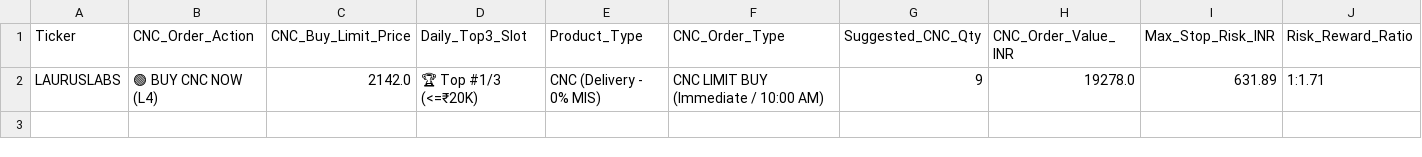
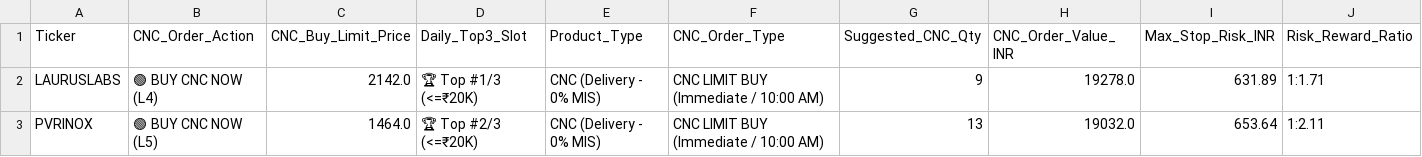
Before and after one commit to purntripathi-cmd/Intraday-only, a CSV file: data/live_sniper_signals.csv, drawn as a sheet; only a part is shown; rows hold the shown columns only; the diff names each change by its address in the sheet, - before the commit and + after, or states it on an @@ line.

Commit message:
Add 1m Operator Footprint Detector, separate BUY/SELL Auto-Trade tracker with 5m refresh, and full NIFTY 250 universe (261 tickers)

```diff
--- a/data/live_sniper_signals.csv
+++ b/data/live_sniper_signals.csv
+row 3: PVRINOX | 🟢 BUY CNC NOW (L5) | 1464.0 | 🏆 Top #2/3 (<=₹20K) | CNC (Delivery - 0% MIS) | CNC LIMIT BUY (Immediate / 10:00 AM) | 13 | 19032.0 | 653.64 | 1:2.11
```
Also changed, not shown: 11 other files.
